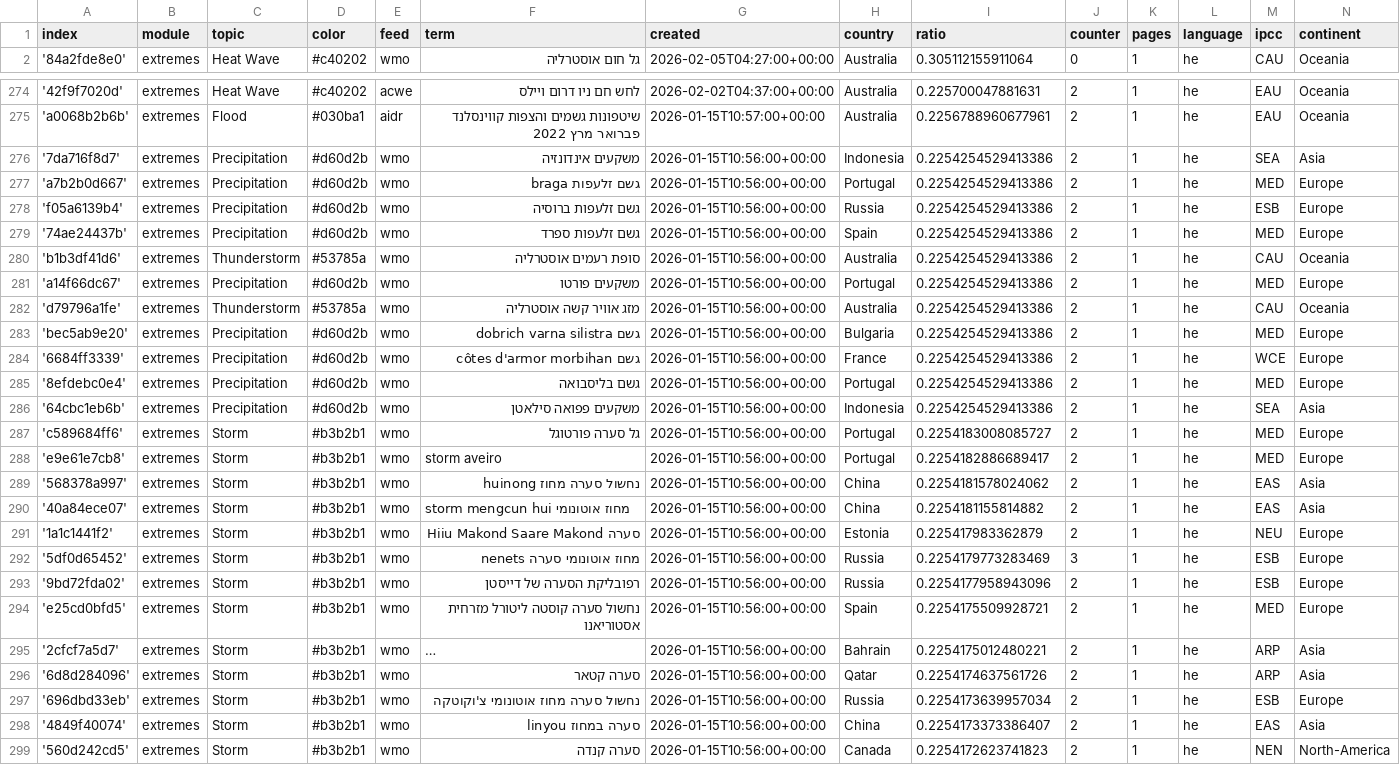
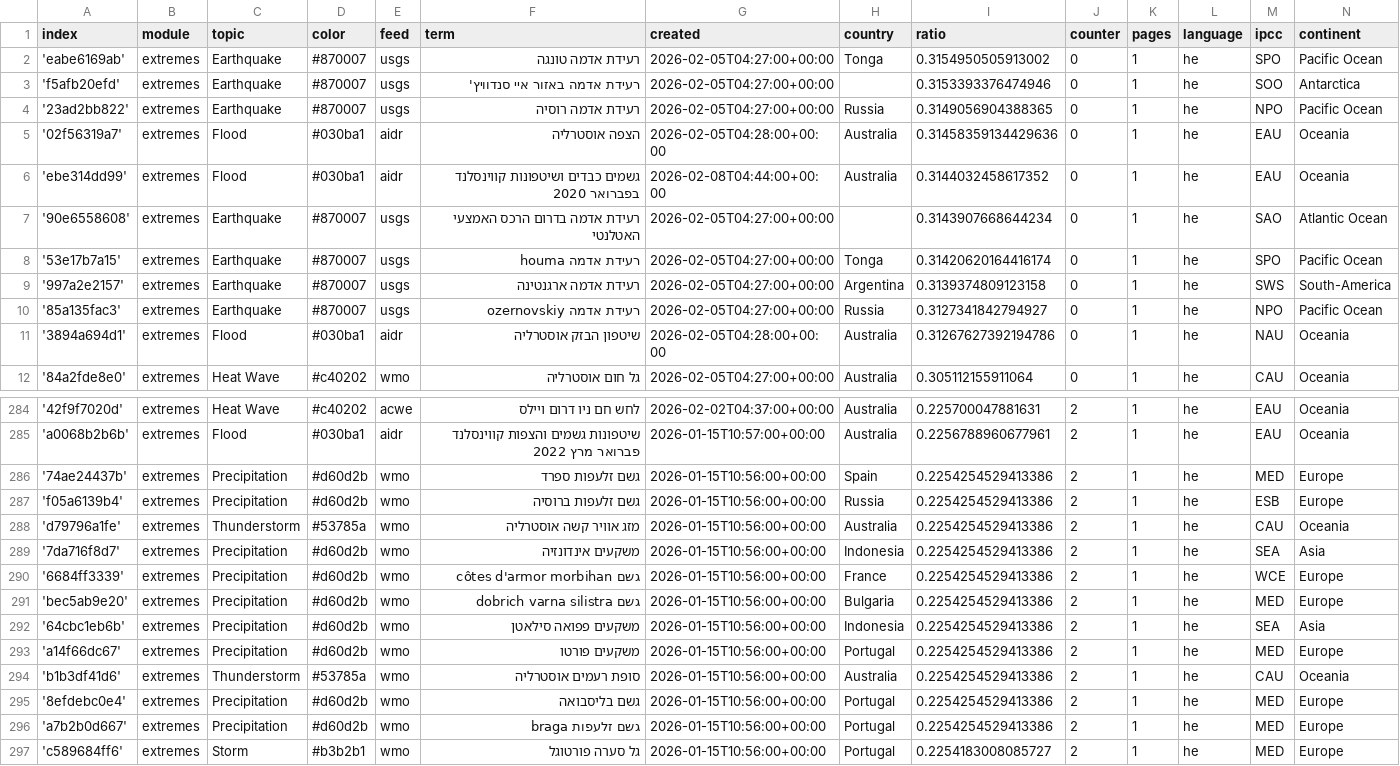
Before and after one commit to picawe-news/hebrewExtremes, a CSV file: terms.csv, drawn as a sheet; only a part is shown, gaps mark what is left out; the shorter side is filled out with more unchanged rows; long unchanged cells end in …; the diff covers the shown part only.

Commit message:
Commit from GitHub Actions (import:0.0)

```diff
--- a/terms.csv
+++ b/terms.csv
@@ -1,2 +1,12 @@
 index,module,topic,color,feed,term,created,country,ratio,counter,pages,language,ipcc,continent
+'eabe6169ab',extremes,Earthquake,#870007,usgs,רעידת אדמה טונגה,2026-02-05T04:27:00+00:00,Tonga,0.3154950505913002,0,1,he,SPO,Pacific Ocean
+'f5afb20efd',extremes,Earthquake,#870007,usgs,רעידת אדמה באזור איי סנדוויץ',2026-02-05T04:27:00+00:00,,0.3153393376474946,0,1,he,SOO,Antarctica
+'23ad2bb822',extremes,Earthquake,#870007,usgs,רעידת אדמה רוסיה,2026-02-05T04:27:00+00:00,Russia,0.3149056904388365,0,1,he,NPO,Pacific Ocean
+'02f56319a7',extremes,Flood,#030ba1,aidr,הצפה אוסטרליה,2026-02-05T04:28:00+00:00,Australia,0.31458359134429636,0,1,he,EAU,Oceania
+'ebe314dd99',extremes,Flood,#030ba1,aidr,גשמים כבדים ושיטפונות קווינסלנד בפברואר 2020,2026-02-08T04:44:00+00:00,Australia,0.3144032458617352,0,1,he,EAU,Oceania
+'90e6558608',extremes,Earthquake,#870007,usgs,רעידת אדמה בדרום הרכס האמצעי האטלנטי,2026-02-05T04:27:00+00:00,,0.3143907668644234,0,1,he,SAO,Atlantic Ocean
+'53e17b7a15',extremes,Earthquake,#870007,usgs,רעידת אדמה houma,2026-02-05T04:27:00+00:00,Tonga,0.31420620164416174,0,1,he,SPO,Pacific Ocean
+'997a2e2157',extremes,Earthquake,#870007,usgs,רעידת אדמה ארגנטינה,2026-02-05T04:27:00+00:00,Argentina,0.3139374809123158,0,1,he,SWS,South-America
+'85a135fac3',extremes,Earthquake,#870007,usgs,רעידת אדמה ozernovskiy,2026-02-05T04:27:00+00:00,Russia,0.3127341842794927,0,1,he,NPO,Pacific Ocean
+'3894a694d1',extremes,Flood,#030ba1,aidr,שיטפון הבזק אוסטרליה,2026-02-05T04:28:00+00:00,Australia,0.31267627392194786,0,1,he,NAU,Oceania
 '84a2fde8e0',extremes,Heat Wave,#c40202,wmo,גל חום אוסטרליה,2026-02-05T04:27:00+00:00,Australia,0.305112155911064,0,1,he,CAU,Oceania
@@ -275,13 +285,13 @@ index,module,topic,color,feed,term,created,country,ratio,counter,pages,language,
 'a0068b2b6b',extremes,Flood,#030ba1,aidr,שיטפונות גשמים והצפות קווינסלנד פברואר מרץ 2022,2026-01-15T10:57:00+00:00,Australia,0.2256788960677961,2,1,he,EAU,Oceania
+'74ae24437b',extremes,Precipitation,#d60d2b,wmo,גשם זלעפות ספרד,2026-01-15T10:56:00+00:00,Spain,0.2254254529413386,2,1,he,MED,Europe
+'f05a6139b4',extremes,Precipitation,#d60d2b,wmo,גשם זלעפות ברוסיה,2026-01-15T10:56:00+00:00,Russia,0.2254254529413386,2,1,he,ESB,Europe
+'d79796a1fe',extremes,Thunderstorm,#53785a,wmo,מזג אוויר קשה אוסטרליה,2026-01-15T10:56:00+00:00,Australia,0.2254254529413386,2,1,he,CAU,Oceania
 '7da716f8d7',extremes,Precipitation,#d60d2b,wmo,משקעים אינדונזיה,2026-01-15T10:56:00+00:00,Indonesia,0.2254254529413386,2,1,he,SEA,Asia
+'6684ff3339',extremes,Precipitation,#d60d2b,wmo,גשם côtes d'armor morbihan,2026-01-15T10:56:00+00:00,France,0.2254254529413386,2,1,he,WCE,Europe
+'bec5ab9e20',extremes,Precipitation,#d60d2b,wmo,גשם dobrich varna silistra,2026-01-15T10:56:00+00:00,Bulgaria,0.2254254529413386,2,1,he,MED,Europe
+'64cbc1eb6b',extremes,Precipitation,#d60d2b,wmo,משקעים פפואה סילאטן,2026-01-15T10:56:00+00:00,Indonesia,0.2254254529413386,2,1,he,SEA,Asia
+'a14f66dc67',extremes,Precipitation,#d60d2b,wmo,משקעים פורטו,2026-01-15T10:56:00+00:00,Portugal,0.2254254529413386,2,1,he,MED,Europe
+'b1b3df41d6',extremes,Thunderstorm,#53785a,wmo,סופת רעמים אוסטרליה,2026-01-15T10:56:00+00:00,Australia,0.2254254529413386,2,1,he,CAU,Oceania
+'8efdebc0e4',extremes,Precipitation,#d60d2b,wmo,גשם בליסבואה,2026-01-15T10:56:00+00:00,Portugal,0.2254254529413386,2,1,he,MED,Europe
 'a7b2b0d667',extremes,Precipitation,#d60d2b,wmo,גשם זלעפות braga,2026-01-15T10:56:00+00:00,Portugal,0.2254254529413386,2,1,he,MED,Europe
-'f05a6139b4',extremes,Precipitation,#d60d2b,wmo,גשם זלעפות ברוסיה,2026-01-15T10:56:00+00:00,Russia,0.2254254529413386,2,1,he,ESB,Europe
-'74ae24437b',extremes,Precipitation,#d60d2b,wmo,גשם זלעפות ספרד,2026-01-15T10:56:00+00:00,Spain,0.2254254529413386,2,1,he,MED,Europe
-'b1b3df41d6',extremes,Thunderstorm,#53785a,wmo,סופת רעמים אוסטרליה,2026-01-15T10:56:00+00:00,Australia,0.2254254529413386,2,1,he,CAU,Oceania
-'a14f66dc67',extremes,Precipitation,#d60d2b,wmo,משקעים פורטו,2026-01-15T10:56:00+00:00,Portugal,0.2254254529413386,2,1,he,MED,Europe
-'d79796a1fe',extremes,Thunderstorm,#53785a,wmo,מזג אוויר קשה אוסטרליה,2026-01-15T10:56:00+00:00,Australia,0.2254254529413386,2,1,he,CAU,Oceania
-'bec5ab9e20',extremes,Precipitation,#d60d2b,wmo,גשם dobrich varna silistra,2026-01-15T10:56:00+00:00,Bulgaria,0.2254254529413386,2,1,he,MED,Europe
-'6684ff3339',extremes,Precipitation,#d60d2b,wmo,גשם côtes d'armor morbihan,2026-01-15T10:56:00+00:00,France,0.2254254529413386,2,1,he,WCE,Europe
-'8efdebc0e4',extremes,Precipitation,#d60d2b,wmo,גשם בליסבואה,2026-01-15T10:56:00+00:00,Portugal,0.2254254529413386,2,1,he,MED,Europe
-'64cbc1eb6b',extremes,Precipitation,#d60d2b,wmo,משקעים פפואה סילאטן,2026-01-15T10:56:00+00:00,Indonesia,0.2254254529413386,2,1,he,SEA,Asia
 'c589684ff6',extremes,Storm,#b3b2b1,wmo,גל סערה פורטוגל,2026-01-15T10:56:00+00:00,Portugal,0.2254183008085727,2,1,he,MED,Europe
```
Also changed, not shown: 5 edited cells elsewhere in this file.
